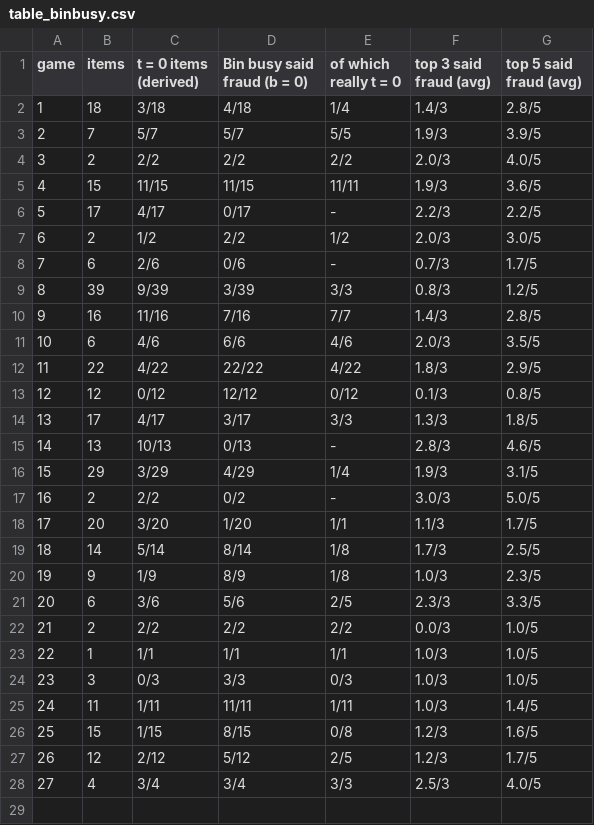
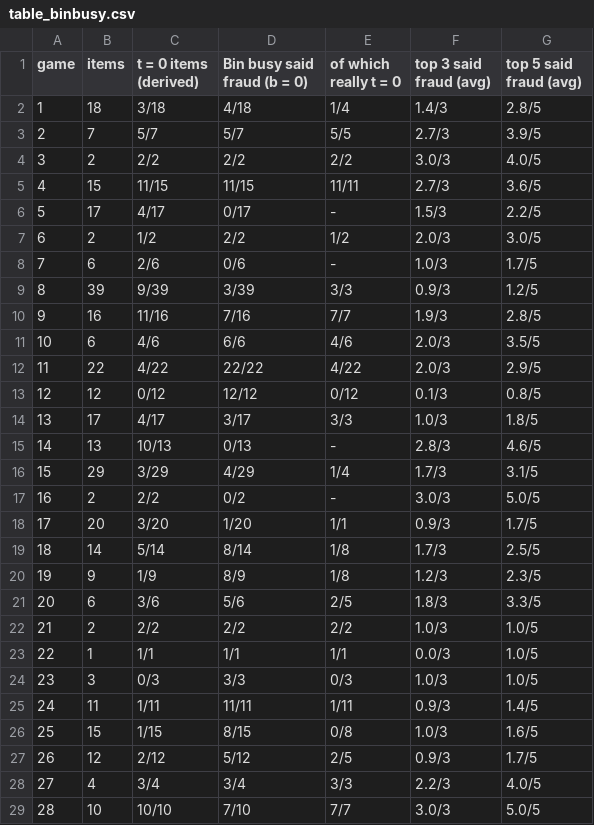
Before and after one commit to eixfachZabii/WireClaim, a CSV file: case_analysis/data/table_binbusy.csv, drawn as a sheet; only a part is shown; the diff covers the shown part only.

```diff
--- a/case_analysis/data/table_binbusy.csv
+++ b/case_analysis/data/table_binbusy.csv
@@ -2,27 +2,28 @@ game,items,t = 0 items (derived),Bin busy said fraud (b = 0),of which really t =
 1,18,3/18,4/18,1/4,1.4/3,2.8/5
-2,7,5/7,5/7,5/5,1.9/3,3.9/5
-3,2,2/2,2/2,2/2,2.0/3,4.0/5
-4,15,11/15,11/15,11/11,1.9/3,3.6/5
-5,17,4/17,0/17,-,2.2/3,2.2/5
+2,7,5/7,5/7,5/5,2.7/3,3.9/5
+3,2,2/2,2/2,2/2,3.0/3,4.0/5
+4,15,11/15,11/15,11/11,2.7/3,3.6/5
+5,17,4/17,0/17,-,1.5/3,2.2/5
 6,2,1/2,2/2,1/2,2.0/3,3.0/5
-7,6,2/6,0/6,-,0.7/3,1.7/5
-8,39,9/39,3/39,3/3,0.8/3,1.2/5
-9,16,11/16,7/16,7/7,1.4/3,2.8/5
+7,6,2/6,0/6,-,1.0/3,1.7/5
+8,39,9/39,3/39,3/3,0.9/3,1.2/5
+9,16,11/16,7/16,7/7,1.9/3,2.8/5
 10,6,4/6,6/6,4/6,2.0/3,3.5/5
-11,22,4/22,22/22,4/22,1.8/3,2.9/5
+11,22,4/22,22/22,4/22,2.0/3,2.9/5
 12,12,0/12,12/12,0/12,0.1/3,0.8/5
-13,17,4/17,3/17,3/3,1.3/3,1.8/5
+13,17,4/17,3/17,3/3,1.0/3,1.8/5
 14,13,10/13,0/13,-,2.8/3,4.6/5
-15,29,3/29,4/29,1/4,1.9/3,3.1/5
+15,29,3/29,4/29,1/4,1.7/3,3.1/5
 16,2,2/2,0/2,-,3.0/3,5.0/5
-17,20,3/20,1/20,1/1,1.1/3,1.7/5
+17,20,3/20,1/20,1/1,0.9/3,1.7/5
 18,14,5/14,8/14,1/8,1.7/3,2.5/5
-19,9,1/9,8/9,1/8,1.0/3,2.3/5
-20,6,3/6,5/6,2/5,2.3/3,3.3/5
-21,2,2/2,2/2,2/2,0.0/3,1.0/5
-22,1,1/1,1/1,1/1,1.0/3,1.0/5
+19,9,1/9,8/9,1/8,1.2/3,2.3/5
+20,6,3/6,5/6,2/5,1.8/3,3.3/5
+21,2,2/2,2/2,2/2,1.0/3,1.0/5
+22,1,1/1,1/1,1/1,0.0/3,1.0/5
 23,3,0/3,3/3,0/3,1.0/3,1.0/5
-24,11,1/11,11/11,1/11,1.0/3,1.4/5
-25,15,1/15,8/15,0/8,1.2/3,1.6/5
-26,12,2/12,5/12,2/5,1.2/3,1.7/5
-27,4,3/4,3/4,3/3,2.5/3,4.0/5
+24,11,1/11,11/11,1/11,0.9/3,1.4/5
+25,15,1/15,8/15,0/8,1.0/3,1.6/5
+26,12,2/12,5/12,2/5,0.9/3,1.7/5
+27,4,3/4,3/4,3/3,2.2/3,4.0/5
+28,10,10/10,7/10,7/7,3.0/3,5.0/5
```
Also changed, not shown: 1 added row elsewhere in this file, case_analysis/data/balance.csv, case_analysis/data/binbusy_money.csv, 7 other files.
